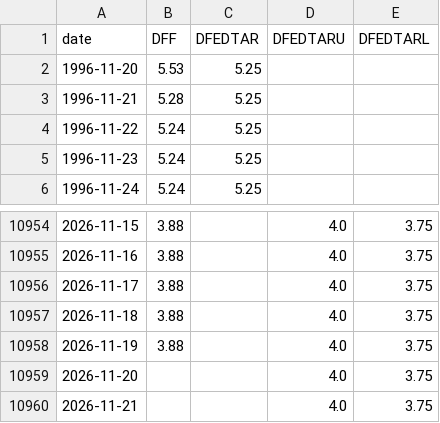
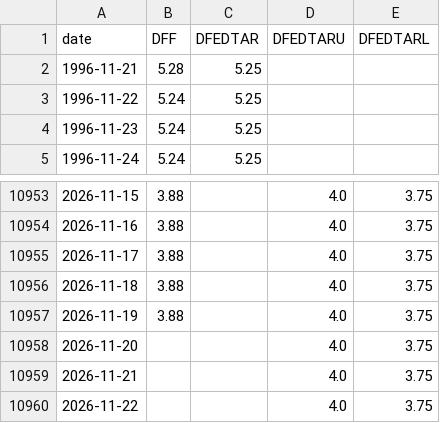
Before and after one commit to aigenmod/munidata, a CSV file: data/fred_DFF_DFEDTAR_DFEDTARU_DFEDTARL.csv, drawn as a sheet; only a part is shown, gaps mark what is left out.

```diff
--- a/data/fred_DFF_DFEDTAR_DFEDTARU_DFEDTARL.csv
+++ b/data/fred_DFF_DFEDTAR_DFEDTARU_DFEDTARL.csv
@@ -1,3 +1,2 @@
 date,DFF,DFEDTAR,DFEDTARU,DFEDTARL
-1996-11-20,5.53,5.25,,
 1996-11-21,5.28,5.25,,
@@ -10960 +10959,2 @@ date,DFF,DFEDTAR,DFEDTARU,DFEDTARL
 2026-11-21,,,4.0,3.75
+2026-11-22,,,4.0,3.75
```
